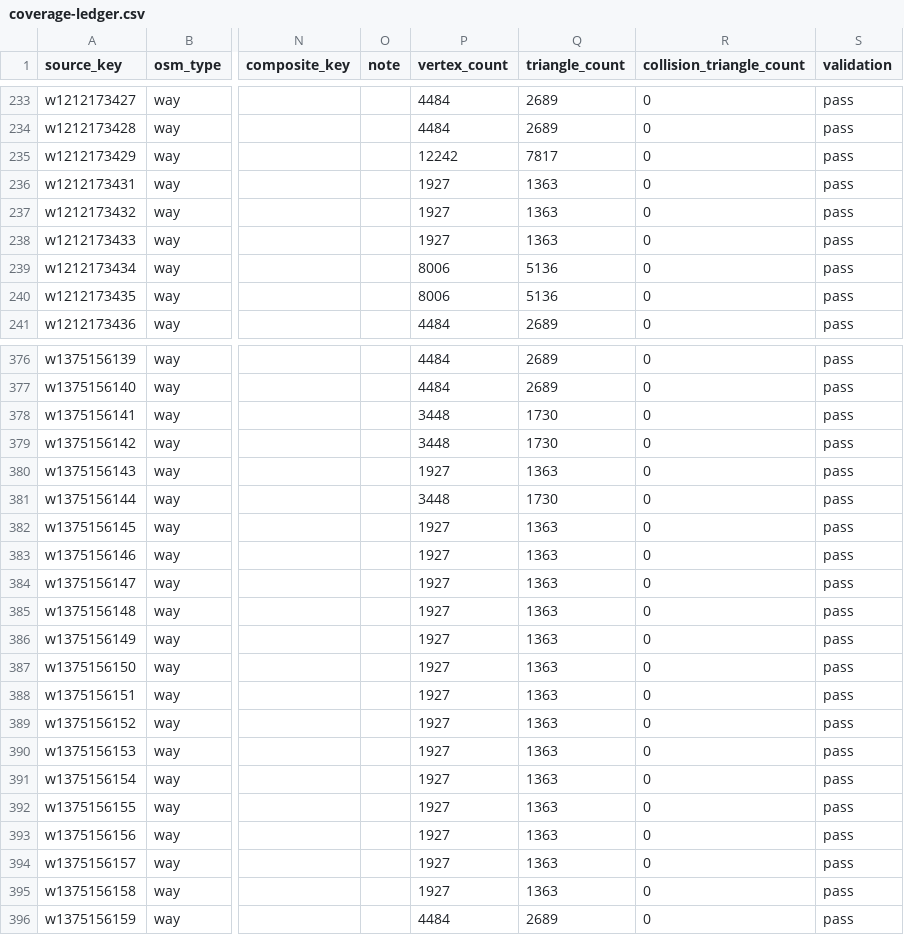
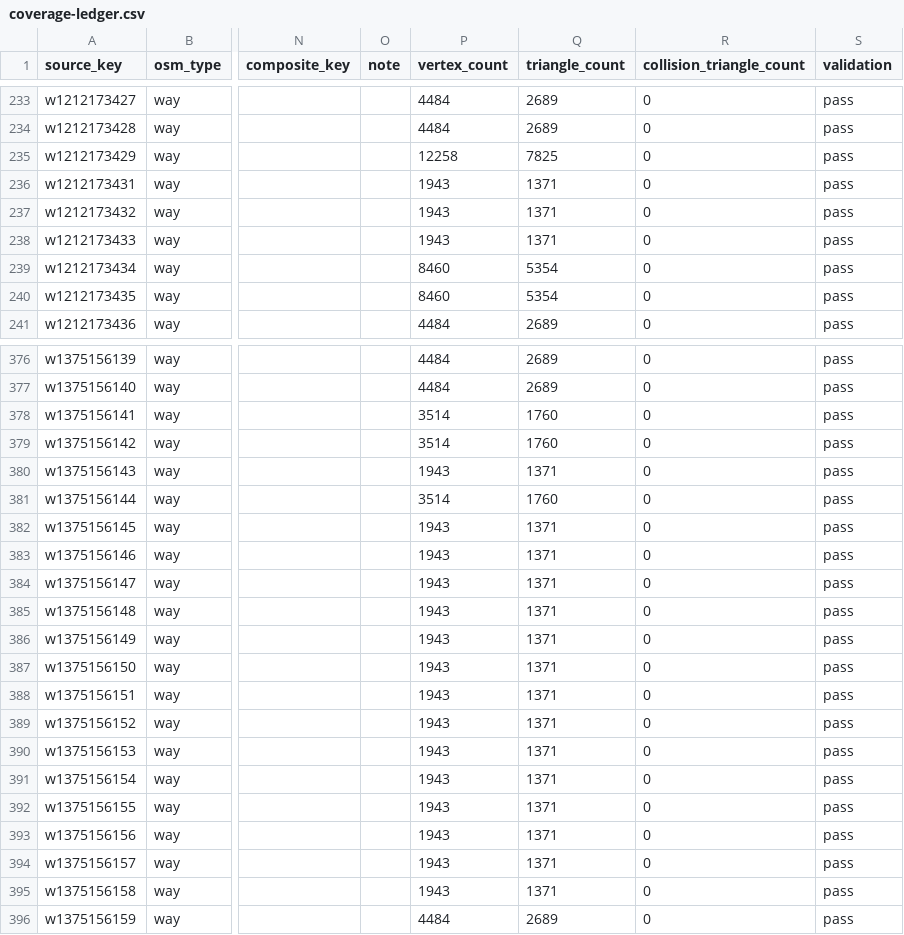
Before and after one commit to pcomans/treasure-island, a CSV file: generated/world/coverage-ledger.csv, drawn as a sheet; only a part is shown, gaps mark what is left out; the diff covers the shown part only; the diff names each change by its address in the sheet, - before the commit and + after, or states it on an @@ line.

```diff
--- a/generated/world/coverage-ledger.csv
+++ b/generated/world/coverage-ledger.csv
-P235 (vertex_count): 12242
+P235 (vertex_count): 12258
-Q235 (triangle_count): 7817
+Q235 (triangle_count): 7825
-P236:P238 (vertex_count): 1927
+P236:P238 (vertex_count): 1943
-Q236:Q238 (triangle_count): 1363
+Q236:Q238 (triangle_count): 1371
-P239:P240 (vertex_count): 8006
+P239:P240 (vertex_count): 8460
-Q239:Q240 (triangle_count): 5136
+Q239:Q240 (triangle_count): 5354
-P378:P379 (vertex_count): 3448
+P378:P379 (vertex_count): 3514
-Q378:Q379 (triangle_count): 1730
+Q378:Q379 (triangle_count): 1760
-P380 (vertex_count): 1927
+P380 (vertex_count): 1943
-Q380 (triangle_count): 1363
+Q380 (triangle_count): 1371
-P381 (vertex_count): 3448
+P381 (vertex_count): 3514
-Q381 (triangle_count): 1730
+Q381 (triangle_count): 1760
-P382:P395 (vertex_count): 1927
+P382:P395 (vertex_count): 1943
-Q382:Q395 (triangle_count): 1363
+Q382:Q395 (triangle_count): 1371
```
Also changed, not shown: 134 edited cells elsewhere in this file, 47 other files.
